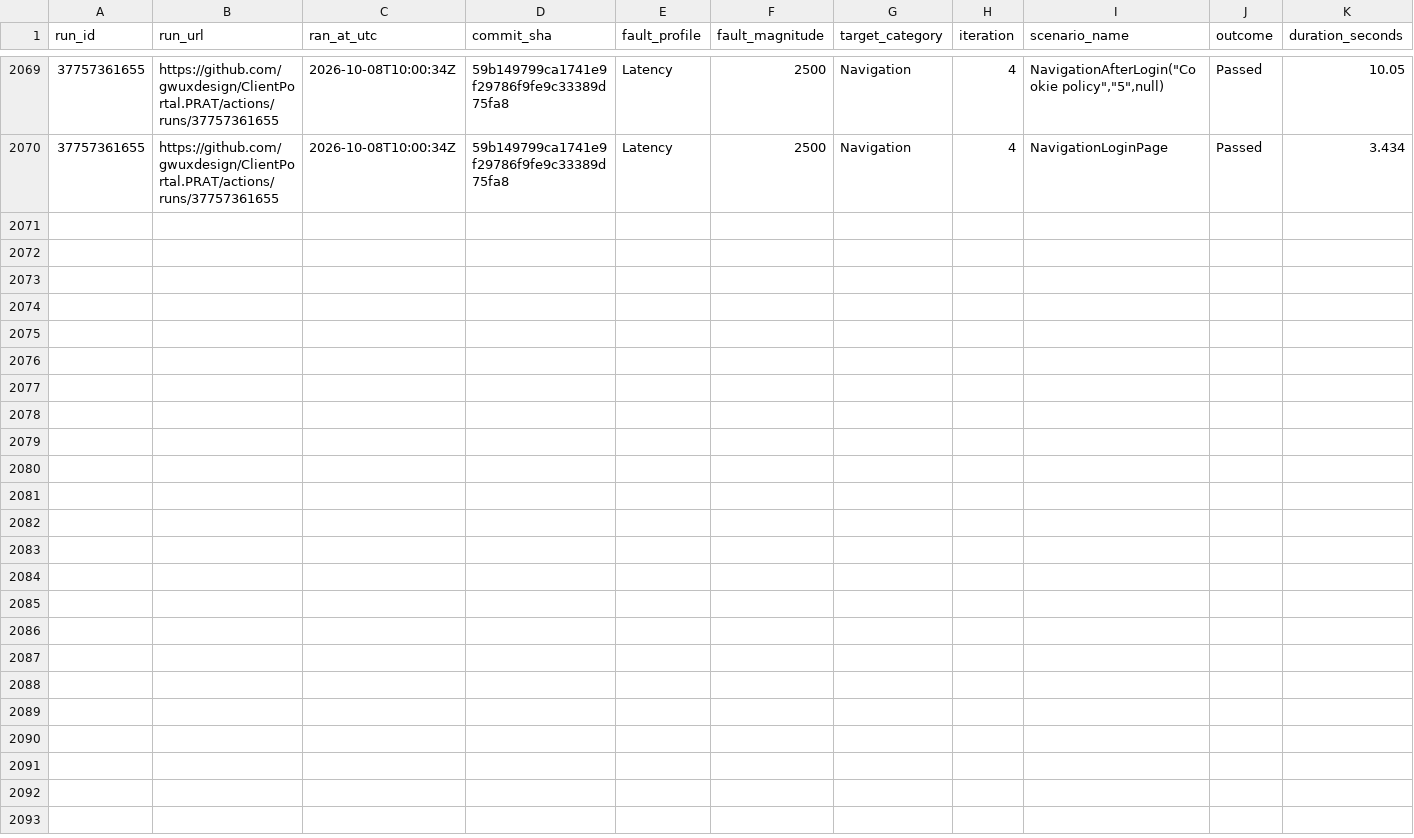
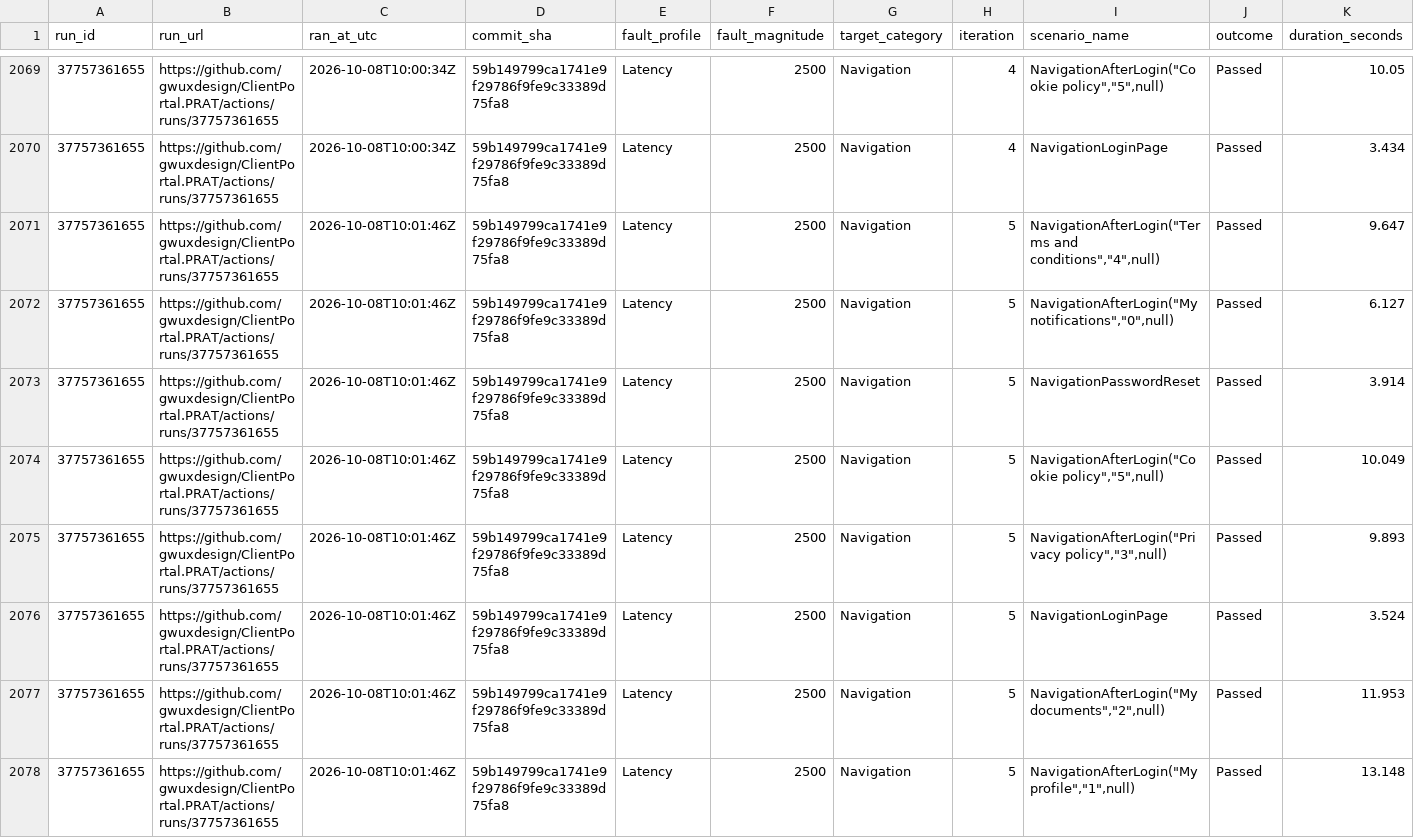
Before and after one commit to gwuxdesign/ClientPortal.PRAT, a CSV file: data/harness-results.csv, drawn as a sheet; only a part is shown, gaps mark what is left out; rows hold the shown columns only; the diff names each change by its address in the sheet, - before the commit and + after, or states it on an @@ line.

```diff
--- a/data/harness-results.csv
+++ b/data/harness-results.csv
+row 2071: 37757361655 | https://github.com/gwuxdesign/ClientPortal.PRAT/actions/runs/37757361655 | 2026-10-08T10:01:46Z | 59b149799ca1741e9f29786f9fe9c33389d75fa8 | Latency | 2500 | Navigation | 5 | NavigationAfterLogin("Terms and conditions","4",null) | Passed | 9.647
+row 2072: 37757361655 | https://github.com/gwuxdesign/ClientPortal.PRAT/actions/runs/37757361655 | 2026-10-08T10:01:46Z | 59b149799ca1741e9f29786f9fe9c33389d75fa8 | Latency | 2500 | Navigation | 5 | NavigationAfterLogin("My notifications","0",null) | Passed | 6.127
+row 2073: 37757361655 | https://github.com/gwuxdesign/ClientPortal.PRAT/actions/runs/37757361655 | 2026-10-08T10:01:46Z | 59b149799ca1741e9f29786f9fe9c33389d75fa8 | Latency | 2500 | Navigation | 5 | NavigationPasswordReset | Passed | 3.914
+row 2074: 37757361655 | https://github.com/gwuxdesign/ClientPortal.PRAT/actions/runs/37757361655 | 2026-10-08T10:01:46Z | 59b149799ca1741e9f29786f9fe9c33389d75fa8 | Latency | 2500 | Navigation | 5 | NavigationAfterLogin("Cookie policy","5",null) | Passed | 10.049
+row 2075: 37757361655 | https://github.com/gwuxdesign/ClientPortal.PRAT/actions/runs/37757361655 | 2026-10-08T10:01:46Z | 59b149799ca1741e9f29786f9fe9c33389d75fa8 | Latency | 2500 | Navigation | 5 | NavigationAfterLogin("Privacy policy","3",null) | Passed | 9.893
+row 2076: 37757361655 | https://github.com/gwuxdesign/ClientPortal.PRAT/actions/runs/37757361655 | 2026-10-08T10:01:46Z | 59b149799ca1741e9f29786f9fe9c33389d75fa8 | Latency | 2500 | Navigation | 5 | NavigationLoginPage | Passed | 3.524
+row 2077: 37757361655 | https://github.com/gwuxdesign/ClientPortal.PRAT/actions/runs/37757361655 | 2026-10-08T10:01:46Z | 59b149799ca1741e9f29786f9fe9c33389d75fa8 | Latency | 2500 | Navigation | 5 | NavigationAfterLogin("My documents","2",null) | Passed | 11.953
+row 2078: 37757361655 | https://github.com/gwuxdesign/ClientPortal.PRAT/actions/runs/37757361655 | 2026-10-08T10:01:46Z | 59b149799ca1741e9f29786f9fe9c33389d75fa8 | Latency | 2500 | Navigation | 5 | NavigationAfterLogin("My profile","1",null) | Passed | 13.148
```
